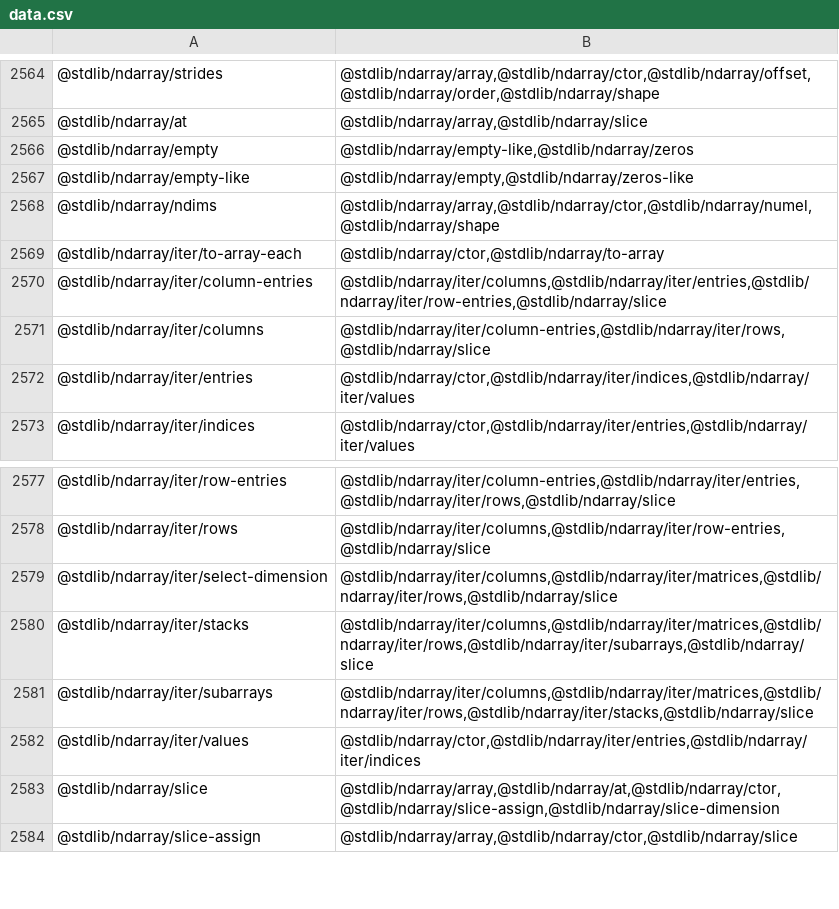
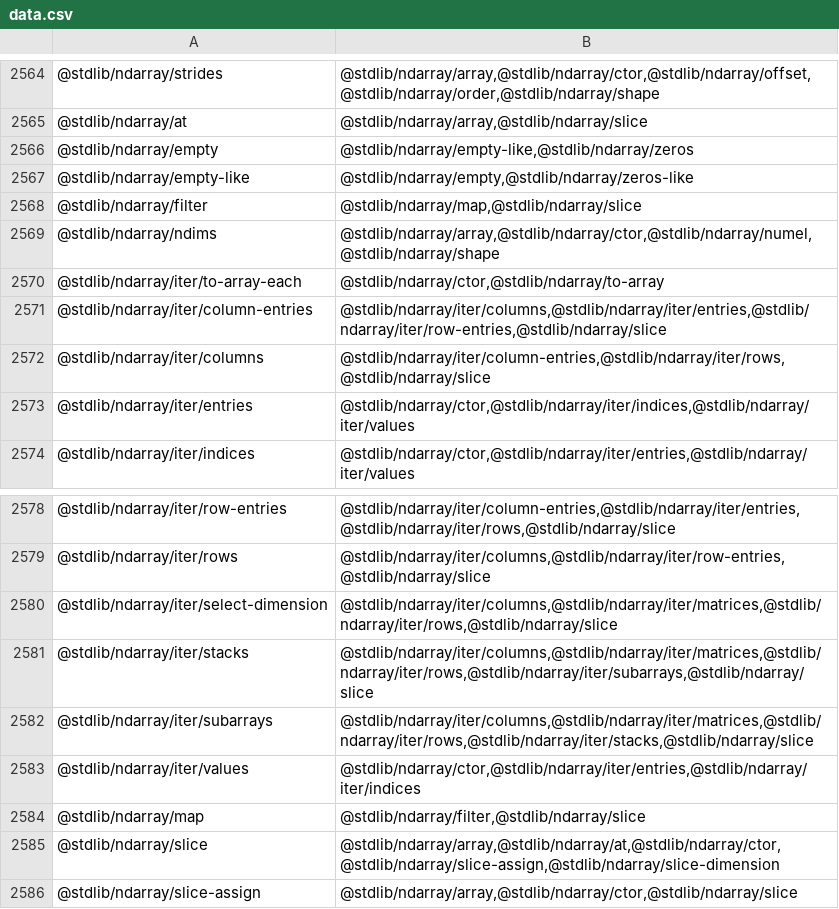
Before and after one commit to stdlib-js/namespace, a CSV file: pkg2related/data/data.csv, drawn as a sheet; only a part is shown, gaps mark what is left out; the diff names each change by its address in the sheet, - before the commit and + after, or states it on an @@ line.

```diff
--- a/pkg2related/data/data.csv
+++ b/pkg2related/data/data.csv
+row 2568: @stdlib/ndarray/filter | @stdlib/ndarray/map,@stdlib/ndarray/slice
+row 2584: @stdlib/ndarray/map | @stdlib/ndarray/filter,@stdlib/ndarray/slice
```
Also changed, not shown: alias2pkg/data/data.csv, alias2standalone/data/data.csv, 18 other files.
